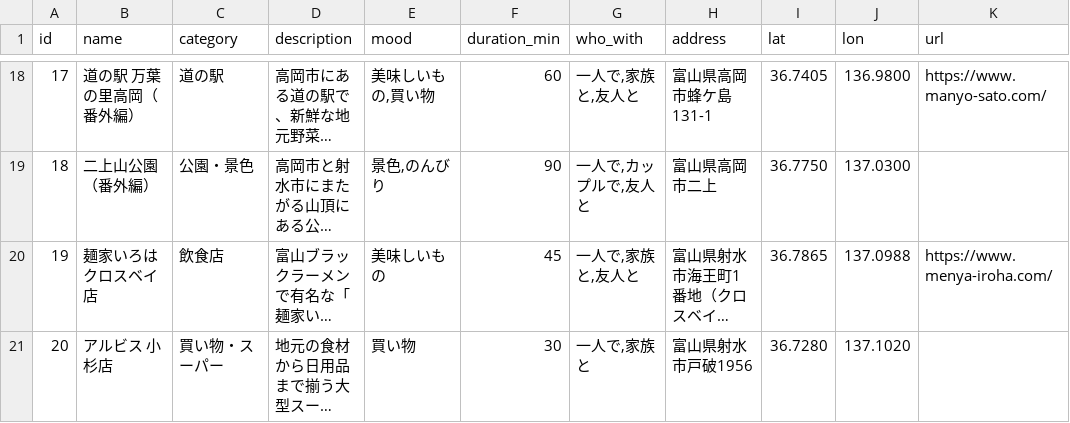
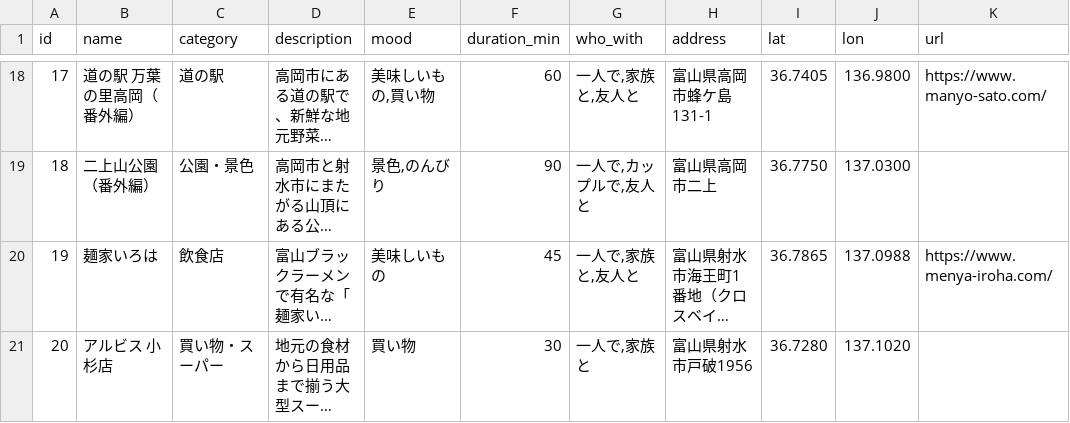
Before and after one commit to imymemine2/website, a CSV file: kosugi.csv, drawn as a sheet; only a part is shown, gaps mark what is left out; long unchanged cells end in …; the diff names each change by its address in the sheet, - before the commit and + after, or states it on an @@ line.

Commit message:
Update kosugi.csv

```diff
--- a/kosugi.csv
+++ b/kosugi.csv
-B20 (name): 麺家いろは クロスベイ店
+B20 (name): 麺家いろは
```
